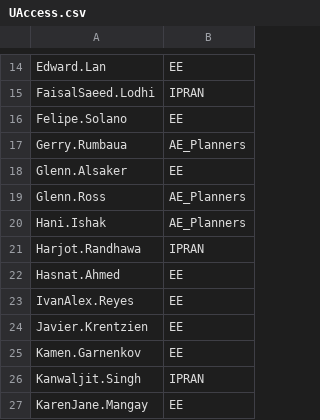
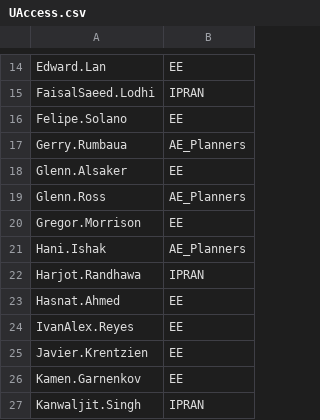
Before and after one commit to Ash-IPRANOps/Ash-IPRANOps.github.io, a CSV file: UAccess.csv, drawn as a sheet; only a part is shown, gaps mark what is left out; the shorter side is filled out with more unchanged rows; the diff names each change by its address in the sheet, - before the commit and + after, or states it on an @@ line.

Commit message:
Update UAccess.csv

```diff
--- a/UAccess.csv
+++ b/UAccess.csv
+row 20: Gregor.Morrison | EE
```
